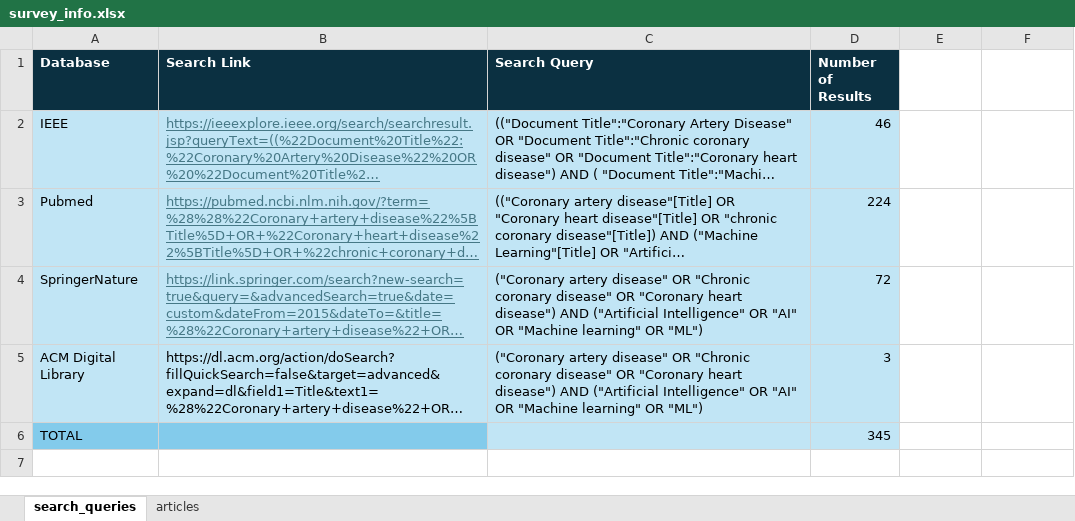
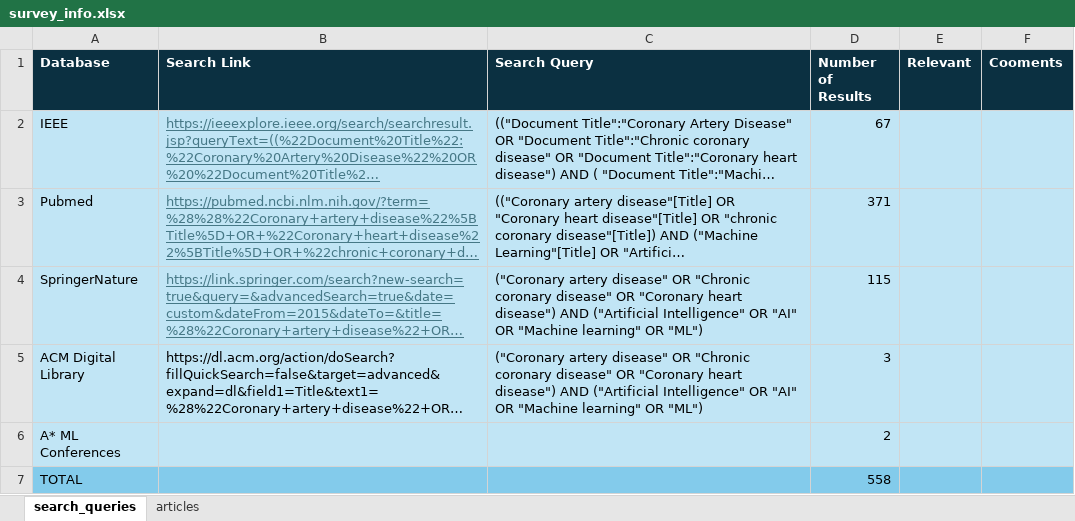
Before and after one commit to sofiabmorgado/survey_ml_cad, an Excel workbook: survey_info.xlsx, sheet search_queries, drawn as a sheet; long unchanged cells end in …; values as stored, in another font and other column widths than the file's, no borders; addresses are those after the commit; the diff names each change by its address in the sheet, - before the commit and + after, or states it on an @@ line.

```diff
--- a/survey_info.xlsx (sheet search_queries)
+++ b/survey_info.xlsx (sheet search_queries)
-E1: (empty)
+E1: Relevant
-E1:F1 fill: none
+E1:F1 fill: #0B3041
-F1: (empty)
+F1: Cooments
-D2 (Number of Results): 46
+D2 (Number of Results): 67
-E2:F5 fill: none
+E2:F5 fill: #C1E5F5
-D3 (Number of Results): 224
+D3 (Number of Results): 371
-D4 (Number of Results): 72
+D4 (Number of Results): 115
+row 6: A* ML Conferences |  |  | 2
-C7:D7 fill: #C1E5F5
+C7:D7 fill: #83CBEB
-D7 (Number of Results): 345
+D7 (Number of Results): 558
-E7:F7 fill: none
+E7:F7 fill: #83CBEB
```
Also changed, not shown: sheet articles.
